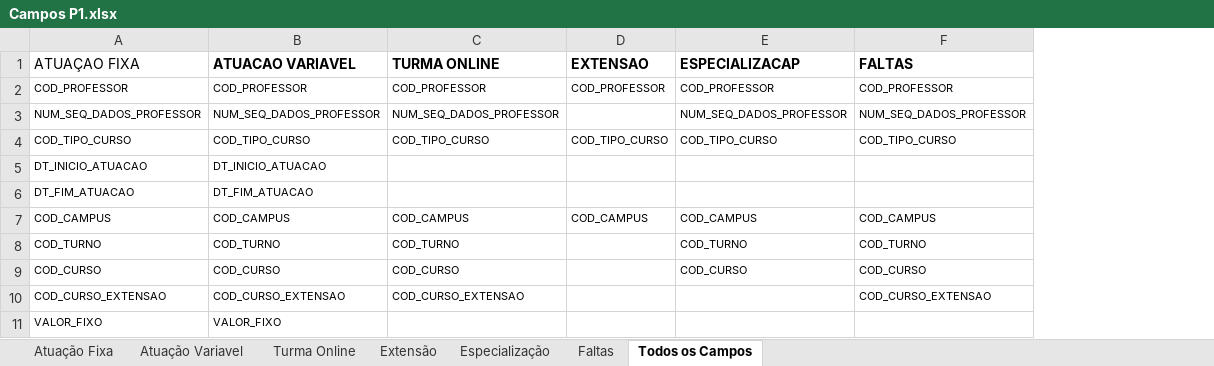
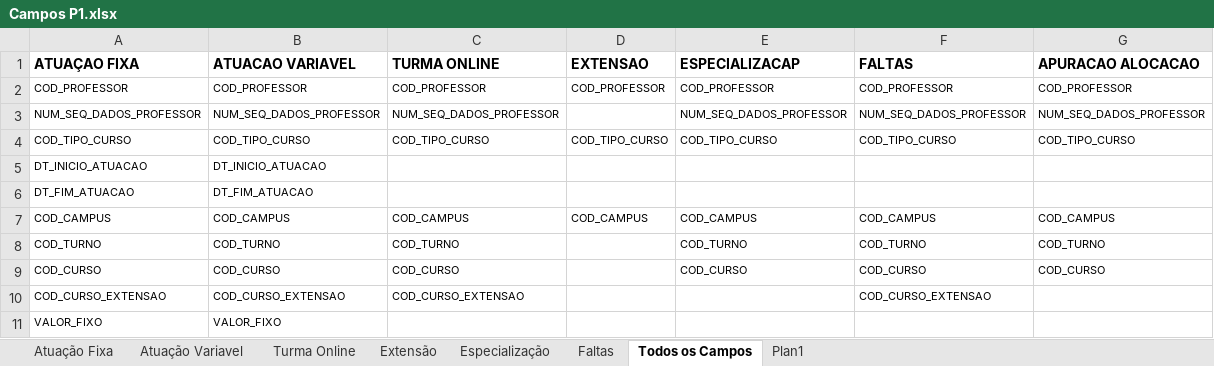
Before and after one commit to felipecabralacc/tdw-estacio, an Excel workbook: Mapeamento P1/Campos P1.xlsx, sheet Todos os Campos, drawn as a sheet; only a part is shown; values as stored, in another font and other column widths than the file's, no borders; the diff covers the shown part only; the diff names each change by its address in the sheet, - before the commit and + after, or states it on an @@ line.

```diff
--- a/Mapeamento P1/Campos P1.xlsx (sheet Todos os Campos)
+++ b/Mapeamento P1/Campos P1.xlsx (sheet Todos os Campos)
+sheet tab: Plan1
+column G (APURACAO ALOCACAO), rows 2-9: COD_PROFESSOR | NUM_SEQ_DADOS_PROFESSOR | COD_TIPO_CURSO |  |  | COD_CAMPUS | COD_TURNO | COD_CURSO
-A1 bold: off
+A1 bold: on
```
Also changed, not shown: 22 added rows and 4 edited cells elsewhere in this sheet, 1 other file.
